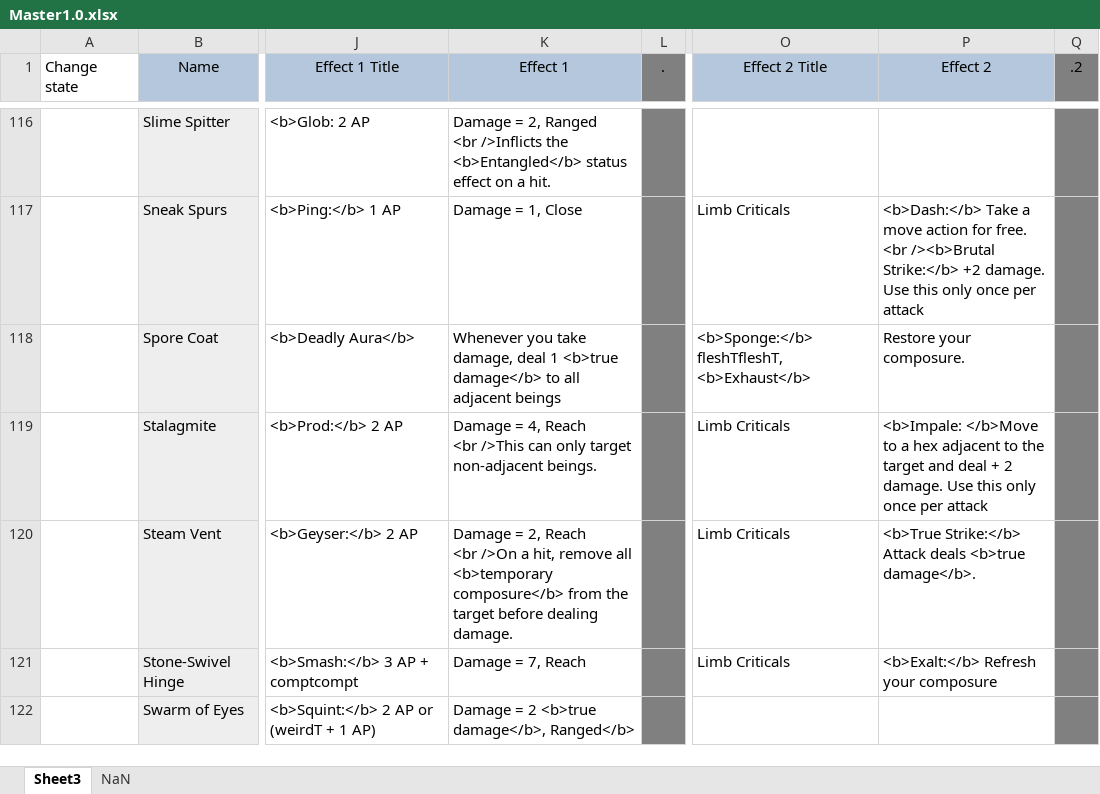
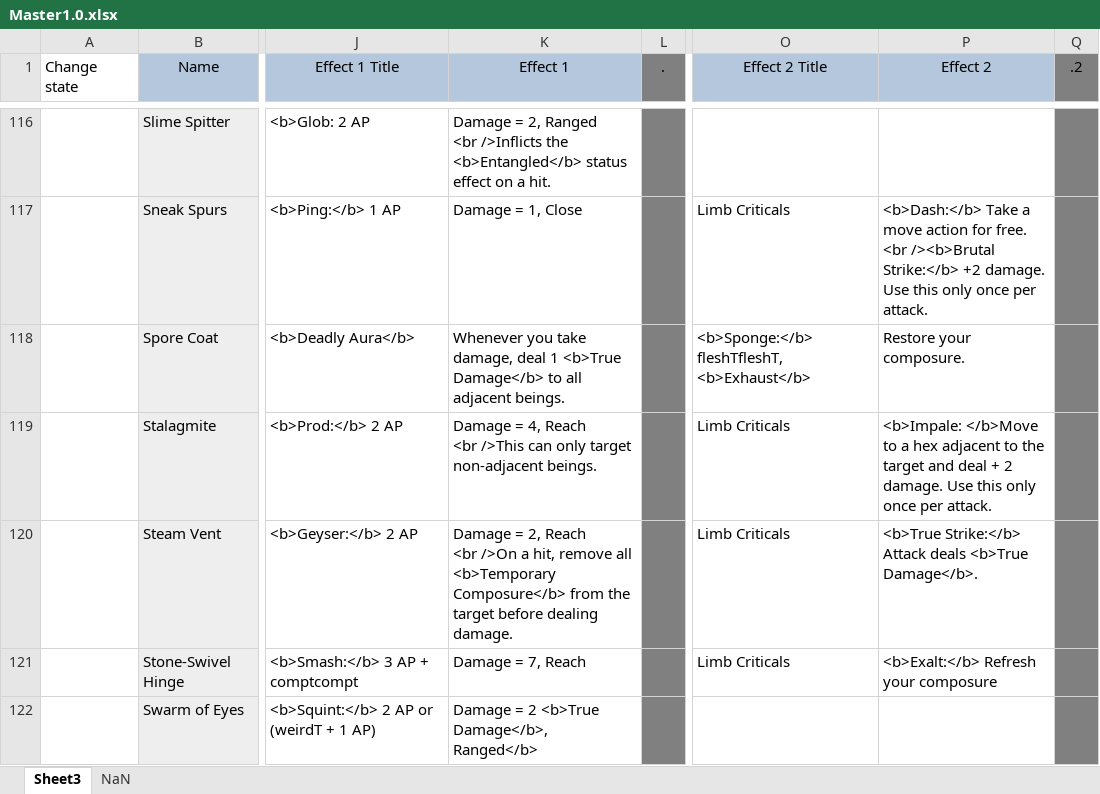
Before and after one commit to EldritchChicken/Sculpt, an Excel workbook: Master1.0.xlsx, sheet Sheet3, drawn as a sheet; only a part is shown, gaps mark what is left out; values as stored, in another font and other column widths than the file's, no borders; charts and pictures not drawn; the diff covers the shown part only; the diff names each change by its address in the sheet, - before the commit and + after, or states it on an @@ line.

```diff
--- a/Master1.0.xlsx (sheet Sheet3)
+++ b/Master1.0.xlsx (sheet Sheet3)
-P117 (Effect 2): …once per attack
+P117 (Effect 2): …once per attack.
-K118 (Effect 1): …deal 1 <b>true damage</b> to all adjacent beings
+K118 (Effect 1): …deal 1 <b>True Damage</b> to all adjacent beings.
-P119 (Effect 2): …once per attack
+P119 (Effect 2): …once per attack.
-K120 (Effect 1): …remove all <b>temporary composure</b> from the…
+K120 (Effect 1): …remove all <b>Temporary Composure</b> from the…
-P120 (Effect 2): …Attack deals <b>true damage</b>.
+P120 (Effect 2): …Attack deals <b>True Damage</b>.
-K122 (Effect 1): Damage = 2 <b>true damage</b>, Ranged</b>
+K122 (Effect 1): Damage = 2 <b>True Damage</b>, Ranged</b>
```
Also changed, not shown: 91 edited cells elsewhere in this sheet, 2 other files.
